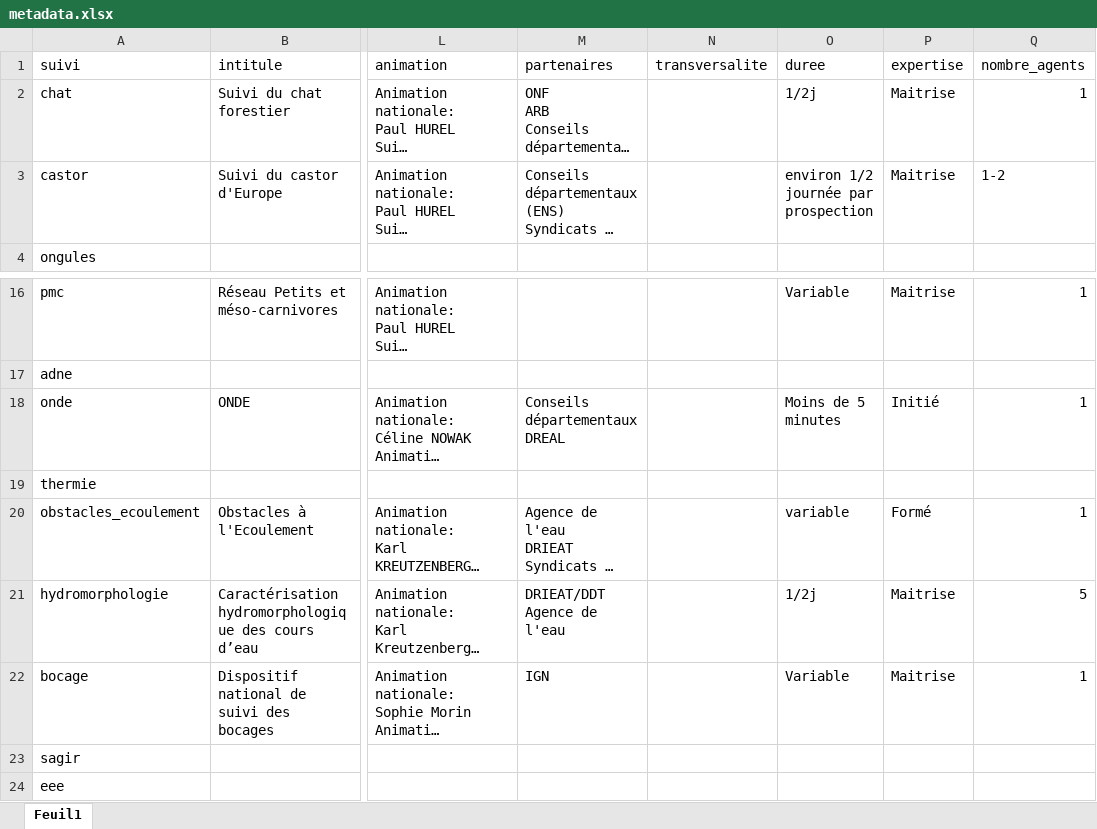
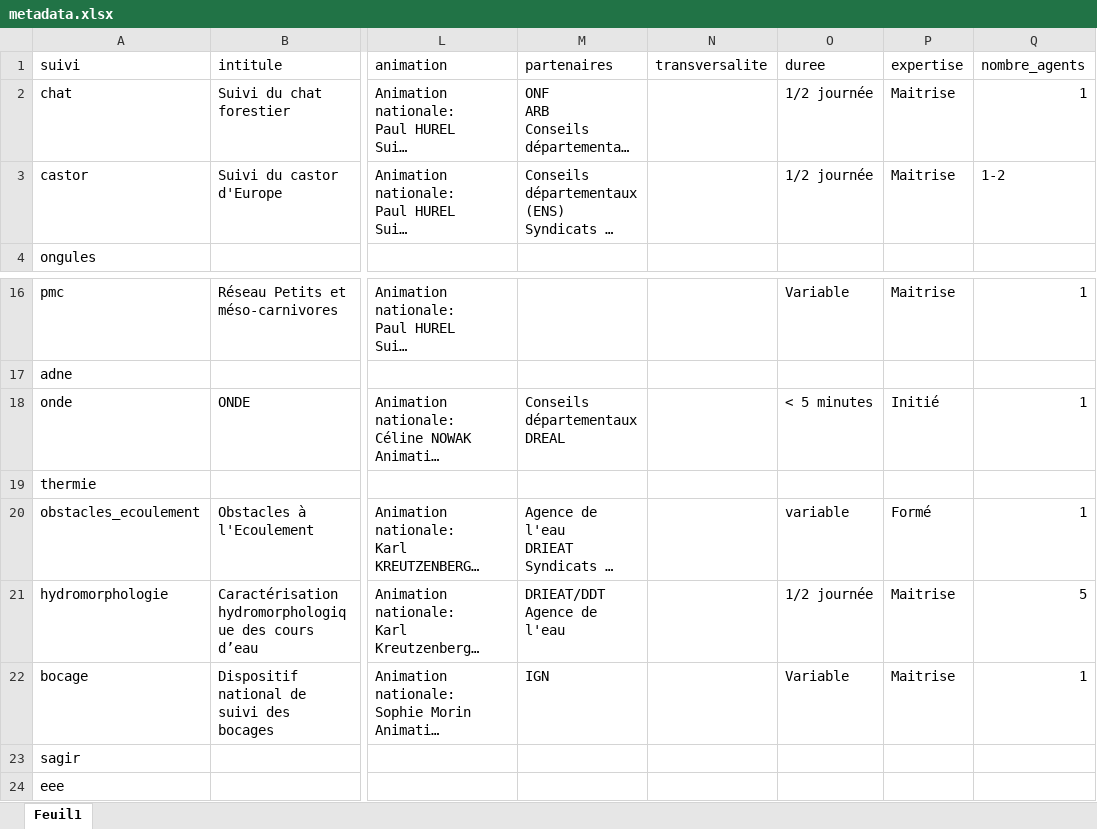
Before and after one commit to OFB-IdF/src_idf, an Excel workbook: data-raw/metadata.xlsx, sheet Feuil1, drawn as a sheet; only a part is shown, gaps mark what is left out; long unchanged cells end in …; values as stored, in another font and other column widths than the file's, no borders; table styles not drawn; the diff names each change by its address in the sheet, - before the commit and + after, or states it on an @@ line.

```diff
--- a/data-raw/metadata.xlsx (sheet Feuil1)
+++ b/data-raw/metadata.xlsx (sheet Feuil1)
-O2 (duree): 1/2j
+O2 (duree): 1/2 journée
-O3 (duree): environ 1/2 journée par prospection
+O3 (duree): 1/2 journée
-O18 (duree): Moins de 5 minutes
+O18 (duree): < 5 minutes
-O21 (duree): 1/2j
+O21 (duree): 1/2 journée
```
Also changed, not shown: 3 other files.
